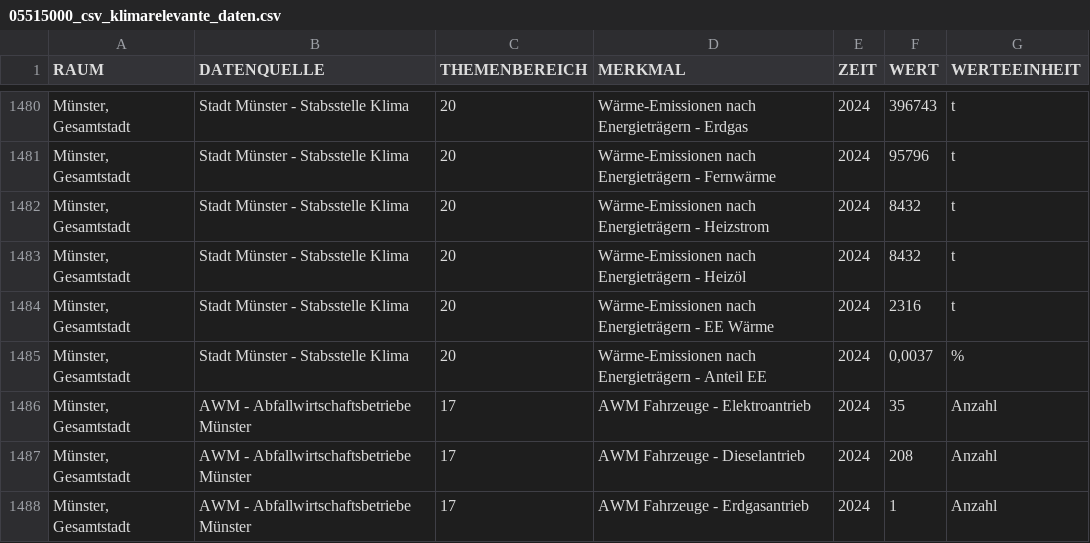
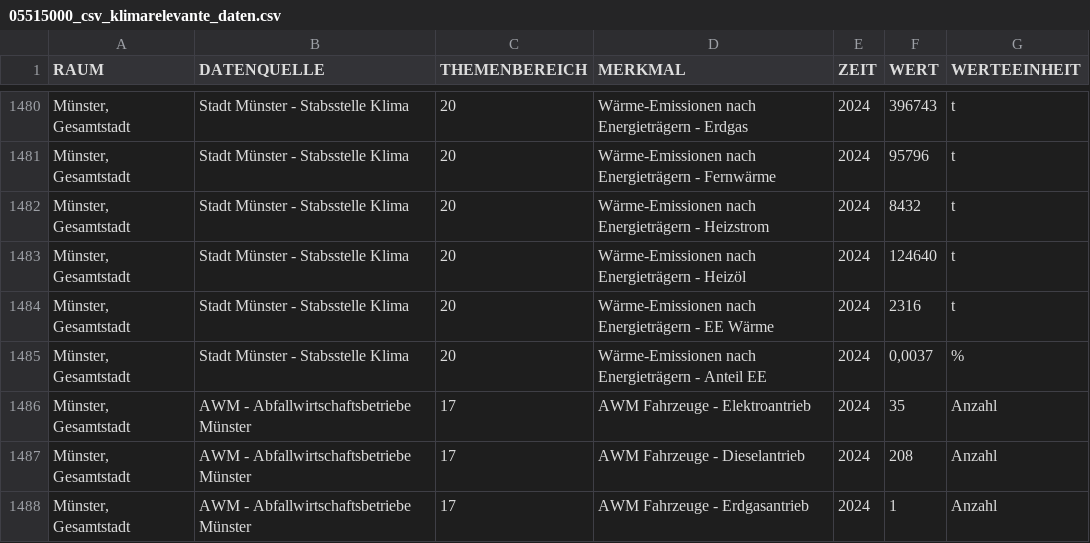
Before and after one commit to od-ms/converter-scripts, a CSV file: klimadashboard/05515000_csv_klimarelevante_daten.csv, drawn as a sheet; only a part is shown, gaps mark what is left out.

Commit message:
fix wrong number

```diff
--- a/klimadashboard/05515000_csv_klimarelevante_daten.csv
+++ b/klimadashboard/05515000_csv_klimarelevante_daten.csv
@@ -1482,3 +1482,3 @@
 "Münster, Gesamtstadt";"Stadt Münster - Stabsstelle Klima";20;"Wärme-Emissionen nach Energieträgern - Heizstrom";"2024";8432;"t"
-"Münster, Gesamtstadt";"Stadt Münster - Stabsstelle Klima";20;"Wärme-Emissionen nach Energieträgern - Heizöl";"2024";8432;"t"
+"Münster, Gesamtstadt";"Stadt Münster - Stabsstelle Klima";20;"Wärme-Emissionen nach Energieträgern - Heizöl";"2024";124640;"t"
 "Münster, Gesamtstadt";"Stadt Münster - Stabsstelle Klima";20;"Wärme-Emissionen nach Energieträgern - EE Wärme";"2024";2316;"t"
```
